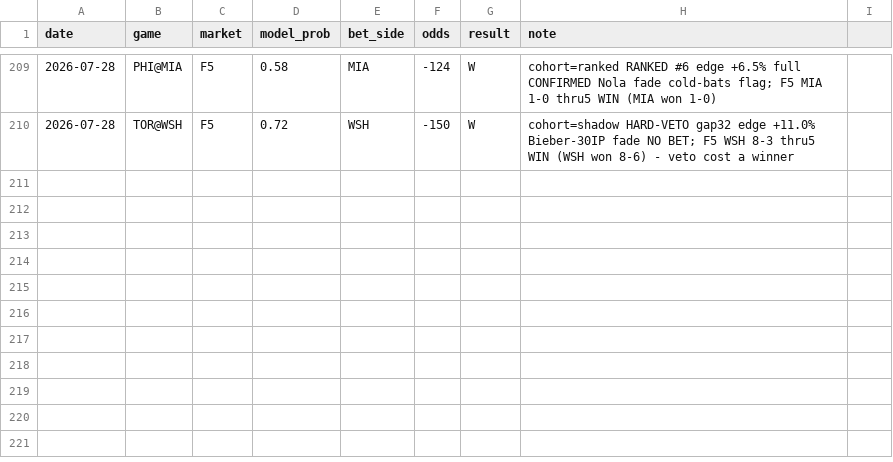
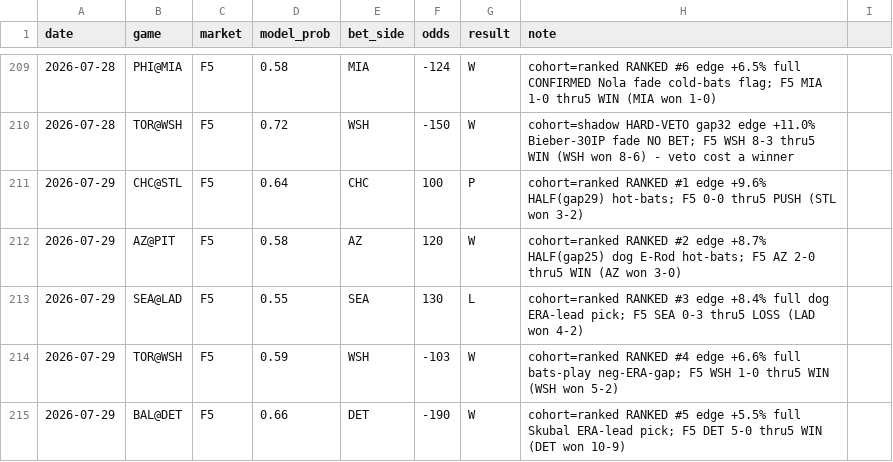
Before and after one commit to locodelamatacoco/sports-app1.1, a CSV file: mlb-f5/calibration_log.csv, drawn as a sheet; only a part is shown, gaps mark what is left out.

```diff
--- a/mlb-f5/calibration_log.csv
+++ b/mlb-f5/calibration_log.csv
@@ -210 +210,6 @@ date,game,market,model_prob,bet_side,odds,result,note
 2026-07-28,TOR@WSH,F5,0.72,WSH,-150,W,cohort=shadow HARD-VETO gap32 edge +11.0% Bieber-30IP fade NO BET; F5 WSH 8-3 thru5 WIN (WSH won 8-6) - veto cost a winner
+2026-07-29,CHC@STL,F5,0.64,CHC,100,P,cohort=ranked RANKED #1 edge +9.6% HALF(gap29) hot-bats; F5 0-0 thru5 PUSH (STL won 3-2)
+2026-07-29,AZ@PIT,F5,0.58,AZ,120,W,cohort=ranked RANKED #2 edge +8.7% HALF(gap25) dog E-Rod hot-bats; F5 AZ 2-0 thru5 WIN (AZ won 3-0)
+2026-07-29,SEA@LAD,F5,0.55,SEA,130,L,cohort=ranked RANKED #3 edge +8.4% full dog ERA-lead pick; F5 SEA 0-3 thru5 LOSS (LAD won 4-2)
+2026-07-29,TOR@WSH,F5,0.59,WSH,-103,W,cohort=ranked RANKED #4 edge +6.6% full bats-play neg-ERA-gap; F5 WSH 1-0 thru5 WIN (WSH won 5-2)
+2026-07-29,BAL@DET,F5,0.66,DET,-190,W,cohort=ranked RANKED #5 edge +5.5% full Skubal ERA-lead pick; F5 DET 5-0 thru5 WIN (DET won 10-9)
```
Also changed, not shown: 1 other file.
